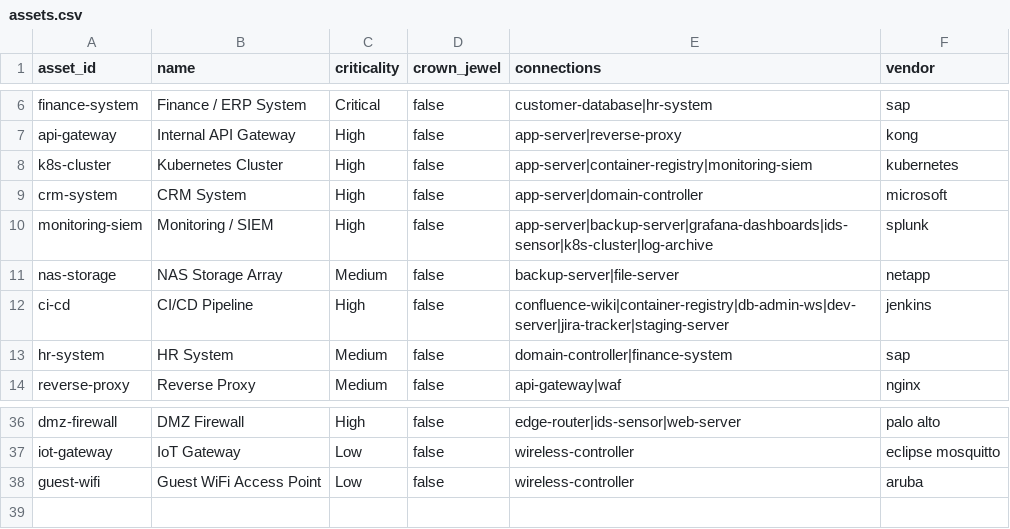
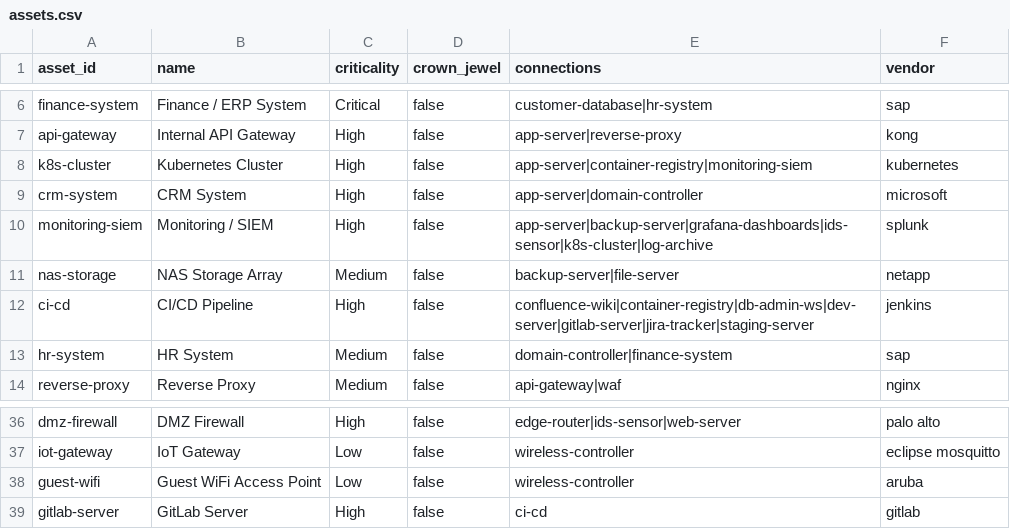
Before and after one commit to isaactimmer/CyberSecurityCapstone, a CSV file: assets.csv, drawn as a sheet; only a part is shown, gaps mark what is left out.

```diff
--- a/assets.csv
+++ b/assets.csv
@@ -11,3 +11,3 @@ monitoring-siem,Monitoring / SIEM,High,false,app-server|backup-server|grafana-da
 nas-storage,NAS Storage Array,Medium,false,backup-server|file-server,netapp
-ci-cd,CI/CD Pipeline,High,false,confluence-wiki|container-registry|db-admin-ws|dev-server|jira-tracker|staging-server,jenkins
+ci-cd,CI/CD Pipeline,High,false,confluence-wiki|container-registry|db-admin-ws|dev-server|gitlab-server|jira-tracker|staging-server,jenkins
 hr-system,HR System,Medium,false,domain-controller|finance-system,sap
@@ -38 +38,2 @@ iot-gateway,IoT Gateway,Low,false,wireless-controller,eclipse mosquitto
 guest-wifi,Guest WiFi Access Point,Low,false,wireless-controller,aruba
+gitlab-server,GitLab Server,High,false,ci-cd,gitlab
```
Also changed, not shown: 2 other files.
